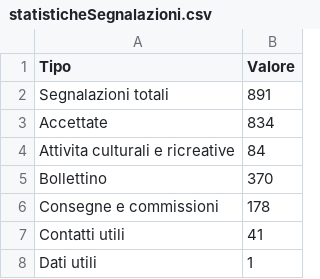
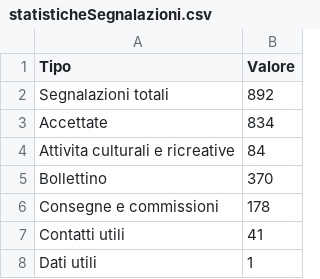
Before and after one commit to emergenzeHack/europehelp.info_data, a CSV file: statisticheSegnalazioni.csv, drawn as a sheet; only a part is shown.

Commit message:
Aggiorno statistiche sulle segnalazioni

```diff
--- a/statisticheSegnalazioni.csv
+++ b/statisticheSegnalazioni.csv
@@ -1,3 +1,3 @@
 Tipo,Valore
-Segnalazioni totali,891
+Segnalazioni totali,892
 Accettate,834
```
